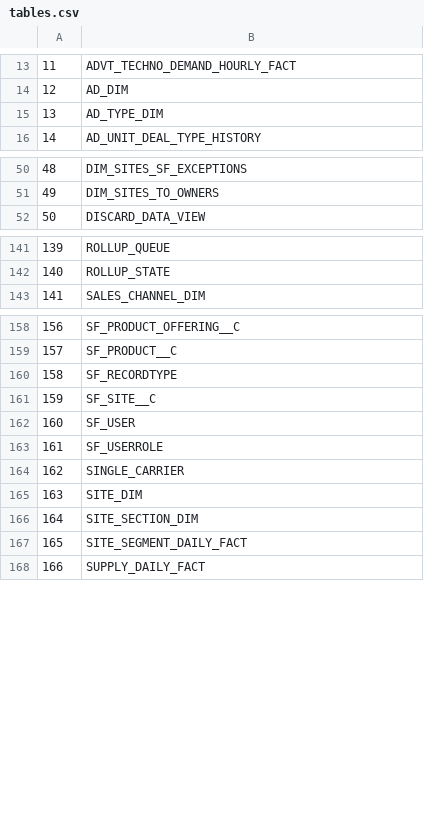
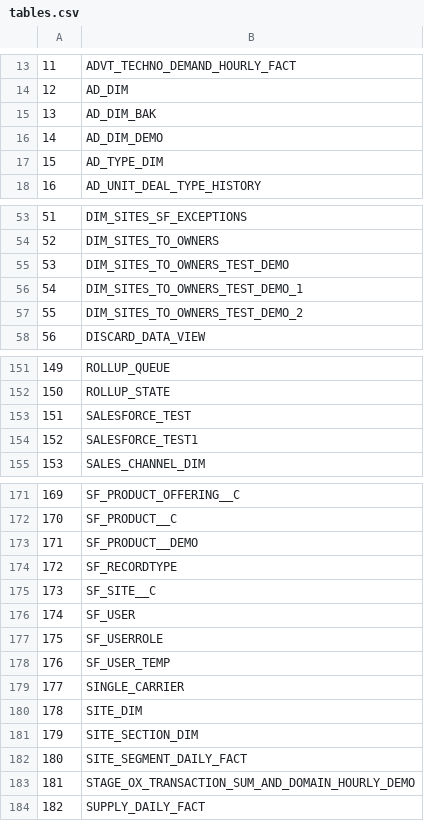
Before and after one commit to shiang-luong/mikesnowflake, a CSV file: cached_history/schema/tables.csv, drawn as a sheet; only a part is shown, gaps mark what is left out; addresses are those after the commit; the diff covers the shown part only; the diff names each change by its address in the sheet, - before the commit and + after, or states it on an @@ line.

Commit message:
updated table and yaml source files. added more cli args to bin/loadHistory.py

```diff
--- a/cached_history/schema/tables.csv
+++ b/cached_history/schema/tables.csv
+row 15: 13 | AD_DIM_BAK
+row 16: 14 | AD_DIM_DEMO
@@ column A renumbered between rows 17 and 218 @@
+row 55: 53 | DIM_SITES_TO_OWNERS_TEST_DEMO
+row 56: 54 | DIM_SITES_TO_OWNERS_TEST_DEMO_1
+row 57: 55 | DIM_SITES_TO_OWNERS_TEST_DEMO_2
+row 153: 151 | SALESFORCE_TEST
+row 154: 152 | SALESFORCE_TEST1
+row 173: 171 | SF_PRODUCT__DEMO
+row 178: 176 | SF_USER_TEMP
+row 183: 181 | STAGE_OX_TRANSACTION_SUM_AND_DOMAIN_HOURLY_DEMO
```
Also changed, not shown: 6 added rows, 2 removed rows and 1 moved row elsewhere in this file, 2 other files.
